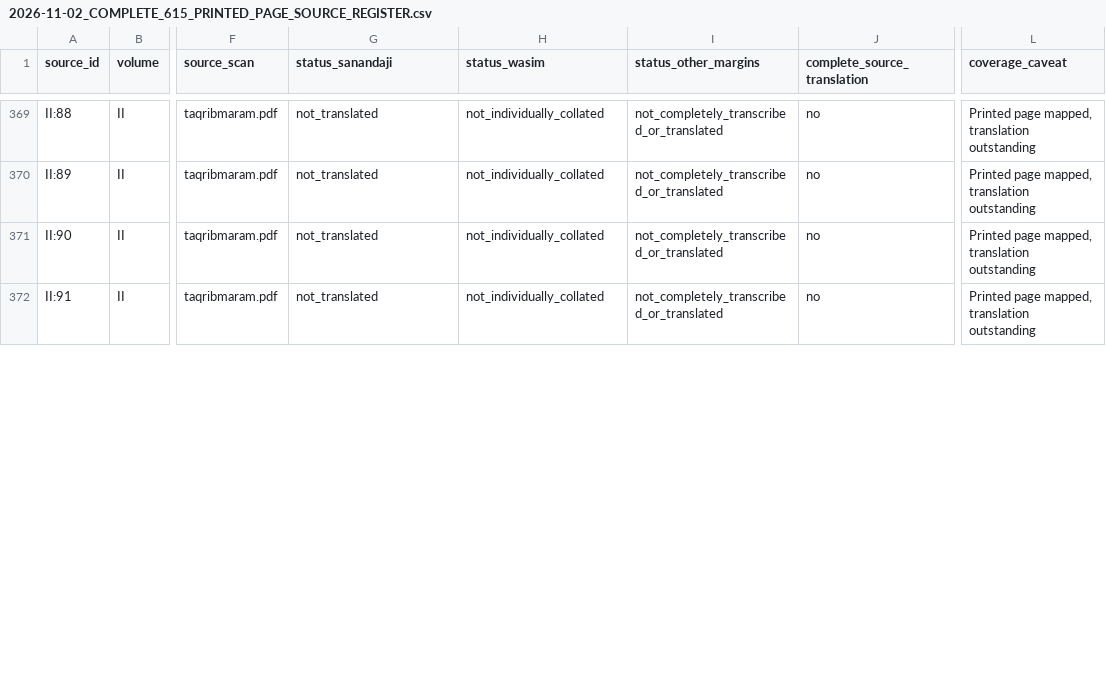
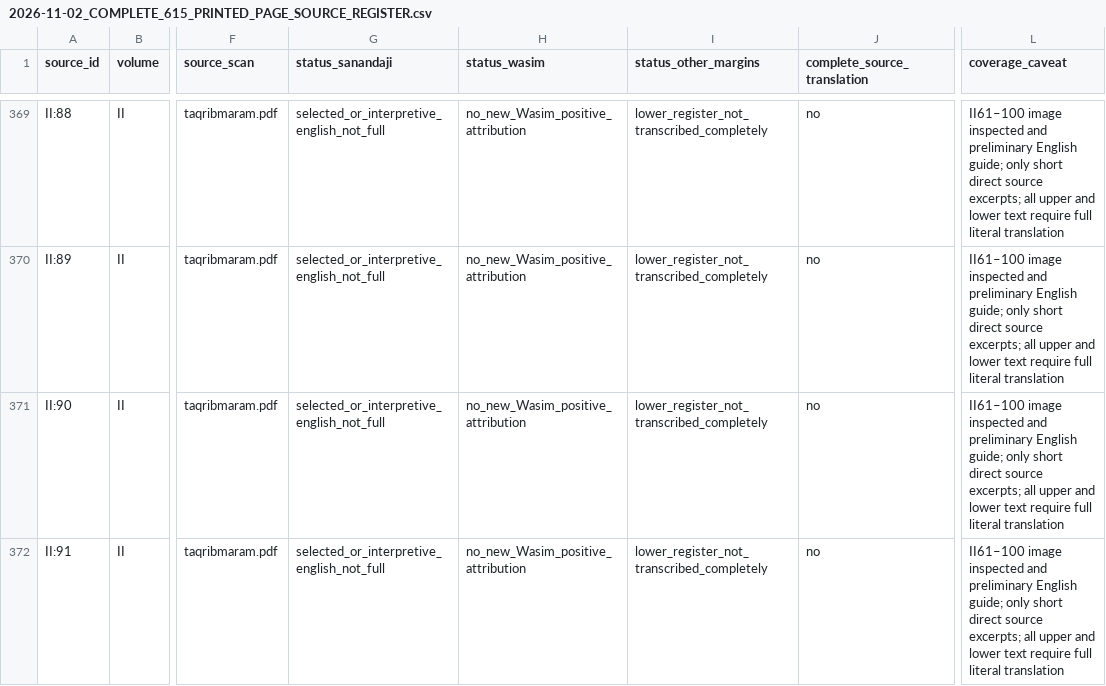
Before and after one commit to gnamma-research/booksite, a CSV file: texts/al-sanandaji/taqrib-al-maram/editorial/2026-11-02_COMPLETE_615_PRINTED_PAGE_SOURCE_REGISTER.csv, drawn as a sheet; only a part is shown, gaps mark what is left out; the diff covers the shown part only; the diff names each change by its address in the sheet, - before the commit and + after, or states it on an @@ line.

Commit message:
Update canonical 615-page Taqrib source register with partial II61–100 source-first readings, preserving all earlier work

```diff
--- a/texts/al-sanandaji/taqrib-al-maram/editorial/2026-11-02_COMPLETE_615_PRINTED_PAGE_SOURCE_REGISTER.csv
+++ b/texts/al-sanandaji/taqrib-al-maram/editorial/2026-11-02_COMPLETE_615_PRINTED_PAGE_SOURCE_REGISTER.csv
-G369:G372 (status_sanandaji): not_translated
+G369:G372 (status_sanandaji): selected_or_interpretive_english_not_full
-H369:H372 (status_wasim): not_individually_collated
+H369:H372 (status_wasim): no_new_Wasim_positive_attribution
-I369:I372 (status_other_margins): not_completely_transcribed_or_translated
+I369:I372 (status_other_margins): lower_register_not_transcribed_completely
-L369:L372 (coverage_caveat): Printed page mapped, translation outstanding
+L369:L372 (coverage_caveat): II61–100 image inspected and preliminary English guide; only short direct source excerpts; all upper and lower text require full literal translation
```
Also changed, not shown: 144 edited cells elsewhere in this file.
